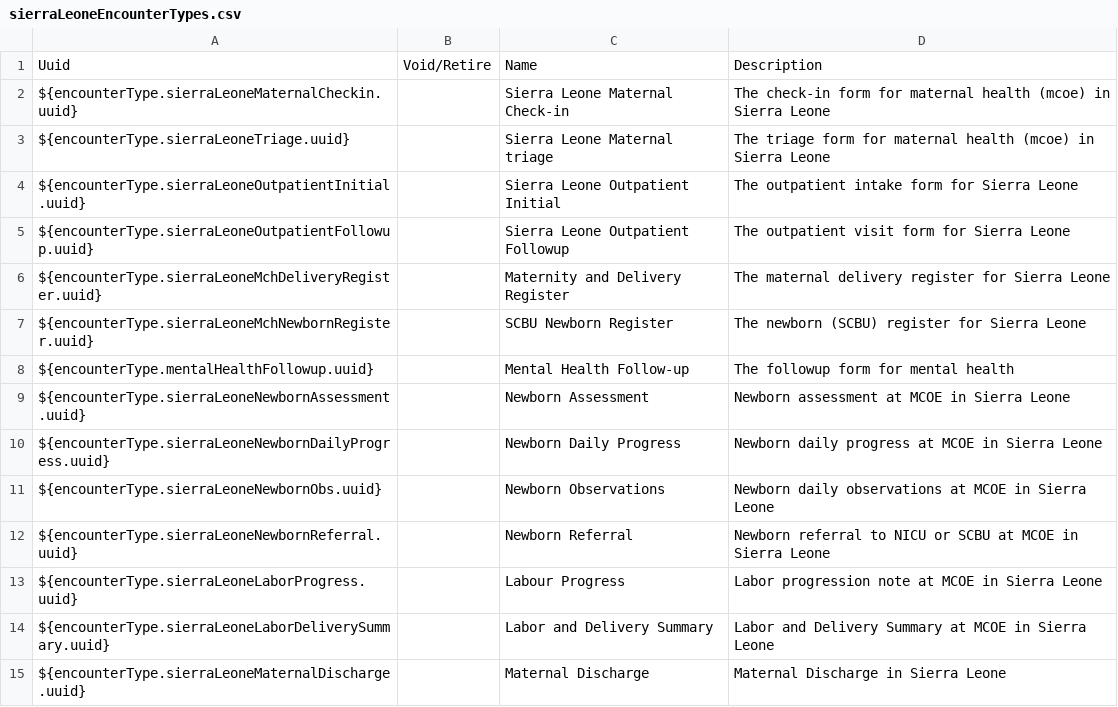
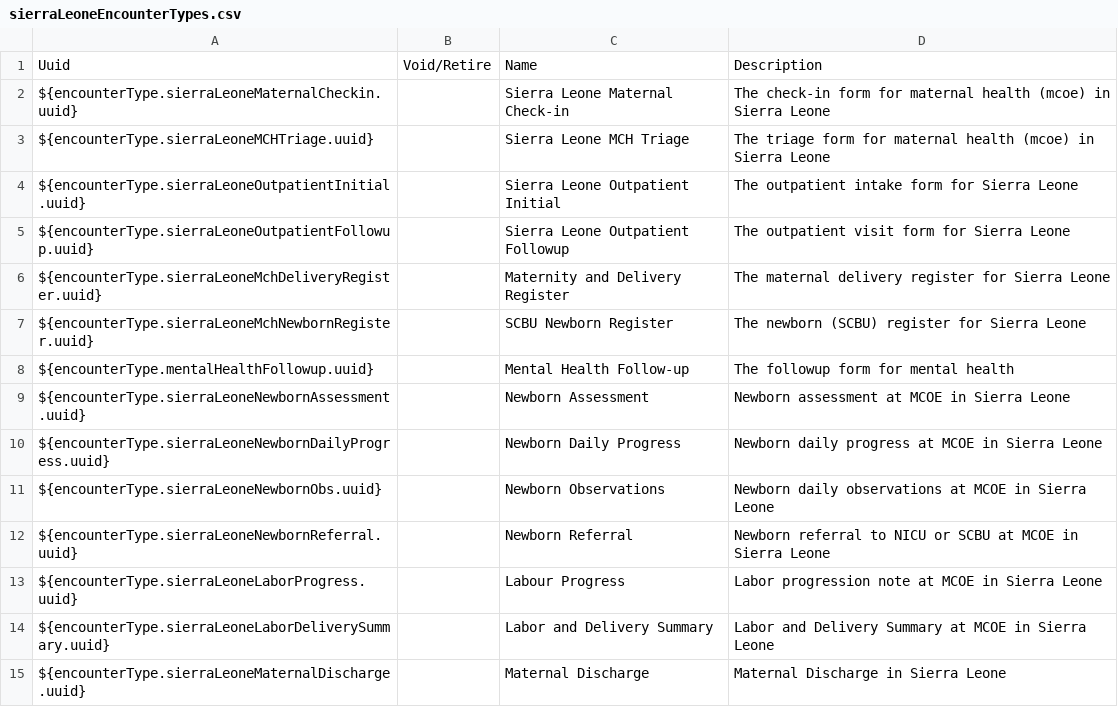
Before and after one commit to chocopiosl/openmrs-configsl, a CSV file: configuration/encountertypes/sierraLeoneEncounterTypes.csv, drawn as a sheet.

Commit message:
SL-553: refactor MCH Triage form

```diff
--- a/configuration/encountertypes/sierraLeoneEncounterTypes.csv
+++ b/configuration/encountertypes/sierraLeoneEncounterTypes.csv
@@ -2,3 +2,3 @@ Uuid,Void/Retire,Name,Description
 ${encounterType.sierraLeoneMaternalCheckin.uuid},,Sierra Leone Maternal Check-in,The check-in form for maternal health (mcoe) in Sierra Leone
-${encounterType.sierraLeoneTriage.uuid},,Sierra Leone Maternal triage,The triage form for maternal health (mcoe) in Sierra Leone
+${encounterType.sierraLeoneMCHTriage.uuid},,Sierra Leone MCH Triage,The triage form for maternal health (mcoe) in Sierra Leone
 ${encounterType.sierraLeoneOutpatientInitial.uuid},,Sierra Leone Outpatient Initial,The outpatient intake form for Sierra Leone
```
Also changed, not shown: configuration/locations/locations-site-kgh-test.csv, 3 other files.
